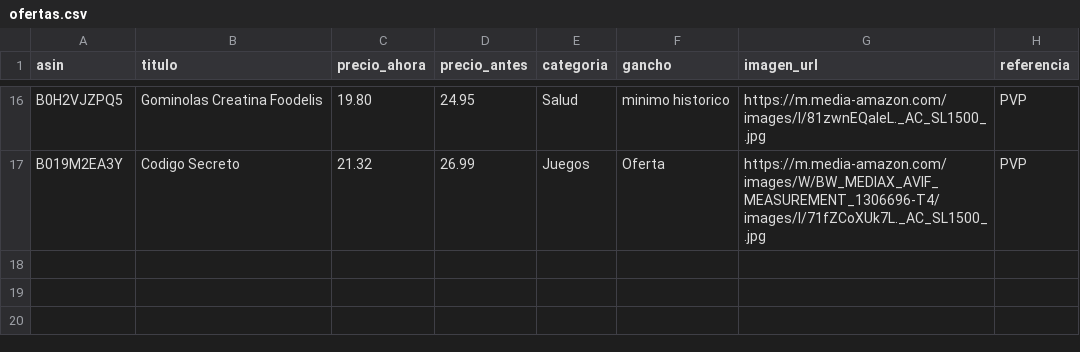
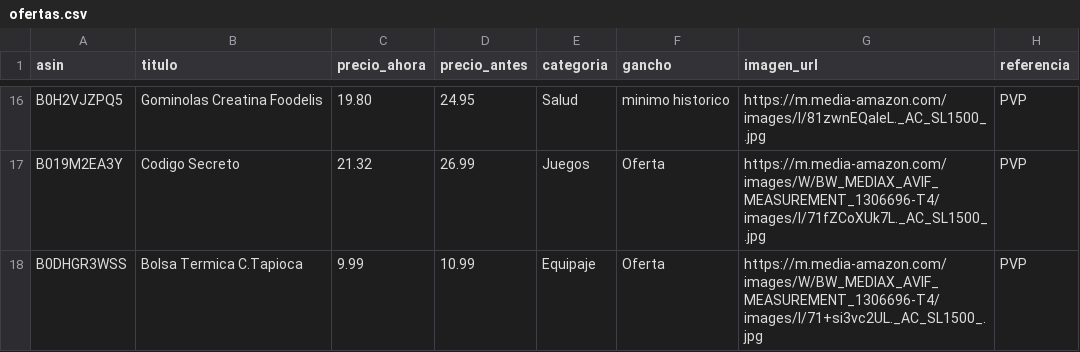
Before and after one commit to CholloPage/chollos-bot, a CSV file: ofertas.csv, drawn as a sheet; only a part is shown, gaps mark what is left out.

Commit message:
Add new product 'Bolsa Termica C.Tapioca' to ofertas.csv

```diff
--- a/ofertas.csv
+++ b/ofertas.csv
@@ -17 +17,2 @@ B0H2VJZPQ5,Gominolas Creatina Foodelis,19.80,24.95,Salud,minimo historico,https:
 B019M2EA3Y,Codigo Secreto,21.32,26.99,Juegos,Oferta,https://m.media-amazon.com/images/W/BW_MEDIAX_AVIF_MEASUREMENT_1306696-T4/images/I/71fZCoXUk7L._AC_SL1500_.jpg,PVP
+B0DHGR3WSS,Bolsa Termica C.Tapioca,9.99,10.99,Equipaje,Oferta,https://m.media-amazon.com/images/W/BW_MEDIAX_AVIF_MEASUREMENT_1306696-T4/images/I/71+si3vc2UL._AC_SL1500_.jpg,PVP
```
